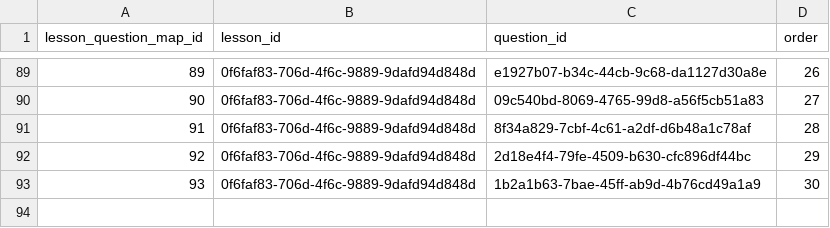
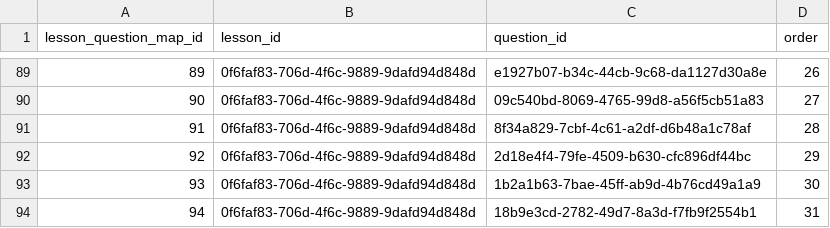
Before and after one commit to actamayev/lever-labs-server, a CSV file: src/db-seed-data/lesson_question_map.csv, drawn as a sheet; only a part is shown, gaps mark what is left out.

```diff
--- a/src/db-seed-data/lesson_question_map.csv
+++ b/src/db-seed-data/lesson_question_map.csv
@@ -93 +93,2 @@ lesson_question_map_id ,lesson_id                            ,question_id
                     93 ,0f6faf83-706d-4f6c-9889-9dafd94d848d ,1b2a1b63-7bae-45ff-ab9d-4b76cd49a1a9 ,   30
+                    94 ,0f6faf83-706d-4f6c-9889-9dafd94d848d ,18b9e3cd-2782-49d7-8a3d-f7fb9f2554b1 ,   31
```
Also changed, not shown: src/db-seed-data/function_to_block_answer_choice.csv, src/db-seed-data/question.csv, 2 other files.
